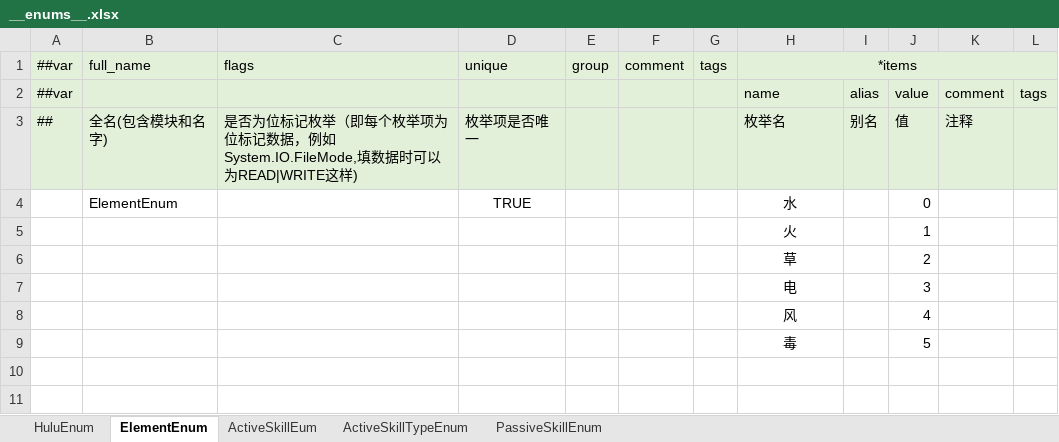
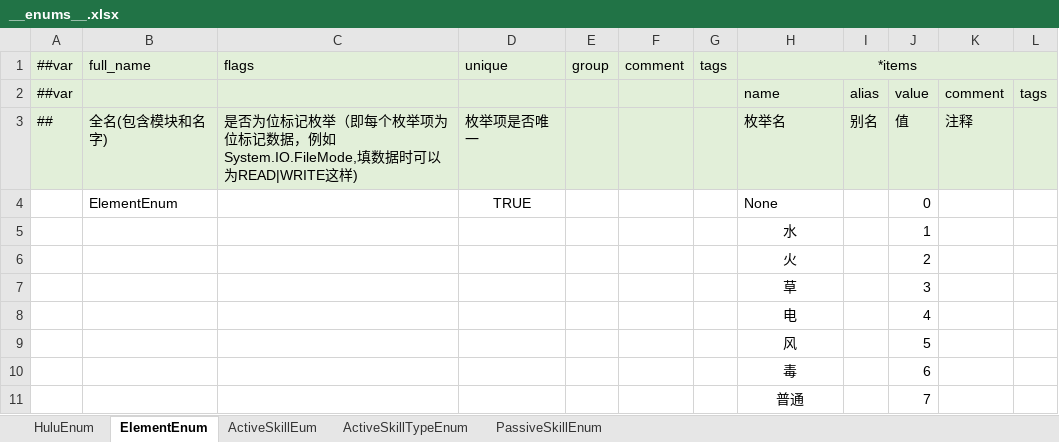
Before and after one commit to Unity-Devlop/BooomJam2024, an Excel workbook: Excels/Datas/__enums__.xlsx, sheet ElementEnum, drawn as a sheet; values as stored, in another font and other column widths than the file's, no borders; the diff names each change by its address in the sheet, - before the commit and + after, or states it on an @@ line.

```diff
--- a/Excels/Datas/__enums__.xlsx (sheet ElementEnum)
+++ b/Excels/Datas/__enums__.xlsx (sheet ElementEnum)
-H4: 水
+H4: None
-H4 alignment: center
+H4 alignment: left
-H5: 火
+H5: 水
-H6: 草
+H6: 火
-H7: 电
+H7: 草
-H8: 风
+H8: 电
-H9: 毒
+H9: 风
+row 10:  |  |  |  |  |  |  | 毒 |  | 6
+row 11:  |  |  |  |  |  |  | 普通 |  | 7
```
Also changed, not shown: sheet ActiveSkillEum, Excels/Datas/config1.xlsx, 12 other files.
